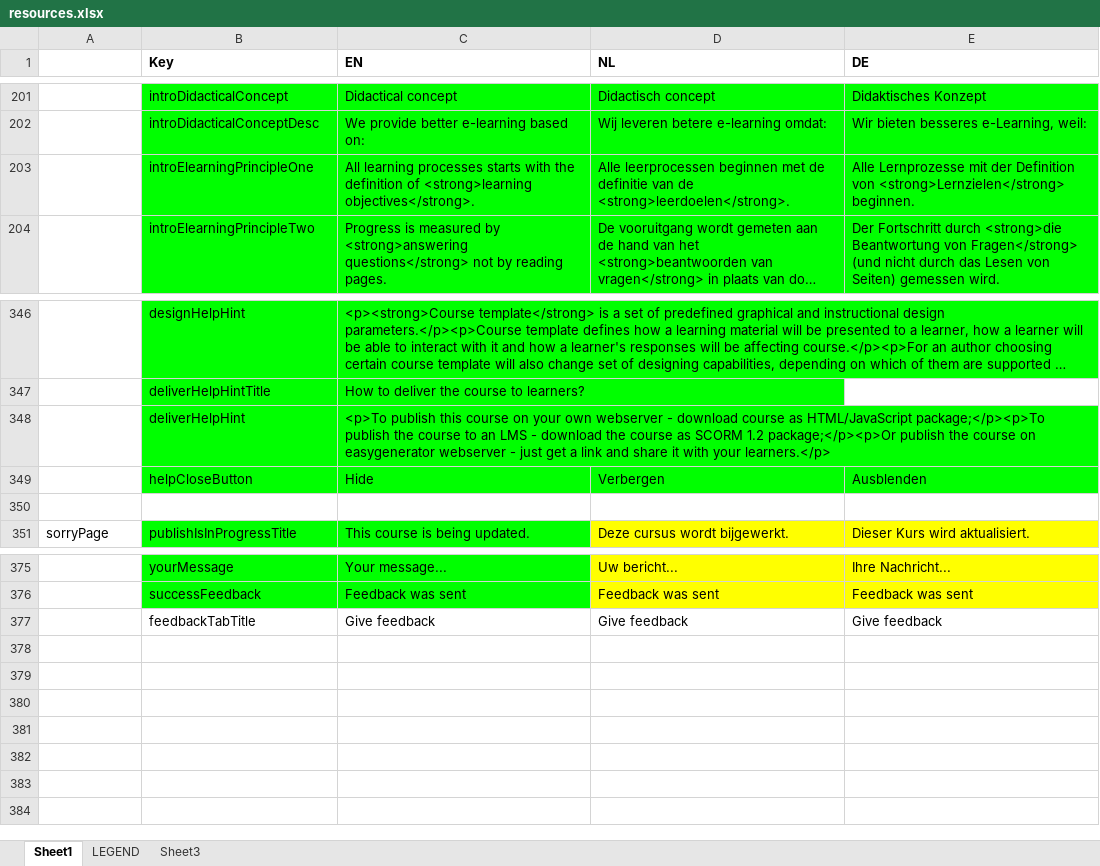
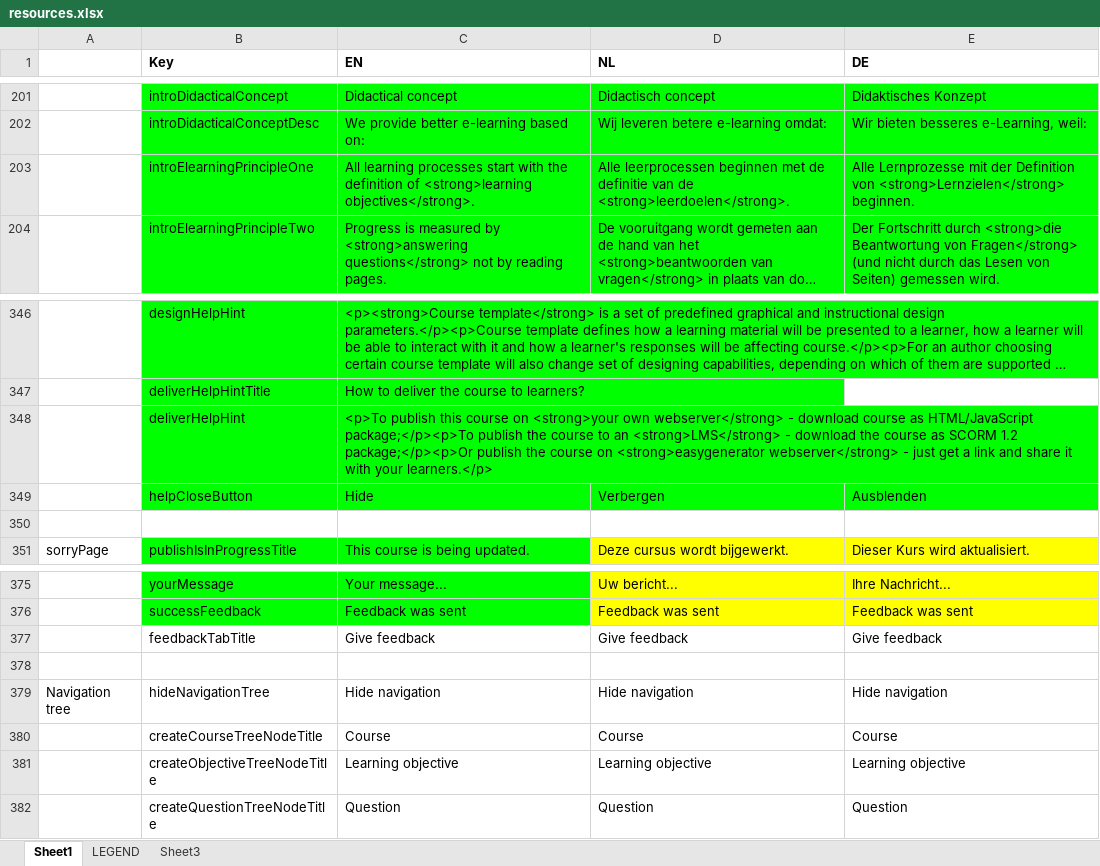
Before and after one commit to jaw4ik/assessment, an Excel workbook: sources/easygenerator.Web/App/localization/resources.xlsx, sheet Sheet1, drawn as a sheet; only a part is shown, gaps mark what is left out; long unchanged cells end in …; values as stored, in another font and other column widths than the file's, no borders; the diff names each change by its address in the sheet, - before the commit and + after, or states it on an @@ line.

Commit message:
EWD-22846 - Navigation sidebar (resources)
Former-commit-id: 16715c21ee5cb140f9ef0131b56d5ee79a296404

```diff
--- a/sources/easygenerator.Web/App/localization/resources.xlsx (sheet Sheet1)
+++ b/sources/easygenerator.Web/App/localization/resources.xlsx (sheet Sheet1)
-C203 (EN): …learning processes starts with the…
+C203 (EN): …learning processes start with the…
-C348 (EN): …course on your own webserver - download course as HTML/JavaScript package;</p><p>To publish the course to an LMS - download the course as SCORM 1.2 package;</p><p>Or publish the course on easygenerator webserver - just…
+C348 (EN): …course on <strong>your own webserver</strong> - download course as HTML/JavaScript package;</p><p>To publish the course to an <strong>LMS</strong> - download the course as SCORM 1.2 package;</p><p>Or publish the course on <strong>easygenerator webserver</strong> - just…
+row 378: (empty)
+row 379: Navigation tree | hideNavigationTree | Hide navigation | Hide navigation | Hide navigation
+row 380:  | createCourseTreeNodeTitle | Course | Course | Course
+row 381:  | createObjectiveTreeNodeTitle | Learning objective | Learning objective | Learning objective
+row 382:  | createQuestionTreeNodeTitle | Question | Question | Question
```
Also changed, not shown: 4 other files.
